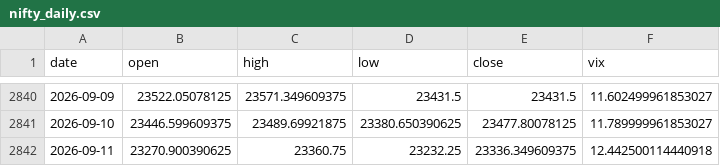
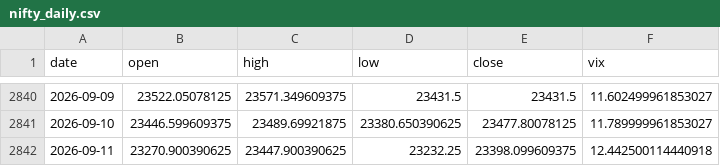
Before and after one commit to rsnerella/JUDAH-Nifty-Oracle, a CSV file: data/nifty_daily.csv, drawn as a sheet; only a part is shown, gaps mark what is left out.

```diff
--- a/data/nifty_daily.csv
+++ b/data/nifty_daily.csv
@@ -2841,2 +2841,2 @@ date,open,high,low,close,vix
 2026-09-10,23446.599609375,23489.69921875,23380.650390625,23477.80078125,11.789999961853027
-2026-09-11,23270.900390625,23360.75,23232.25,23336.349609375,12.442500114440918
+2026-09-11,23270.900390625,23447.900390625,23232.25,23398.099609375,12.442500114440918
```
Also changed, not shown: data/crude_daily.csv, data/inda_daily.csv, 7 other files.
